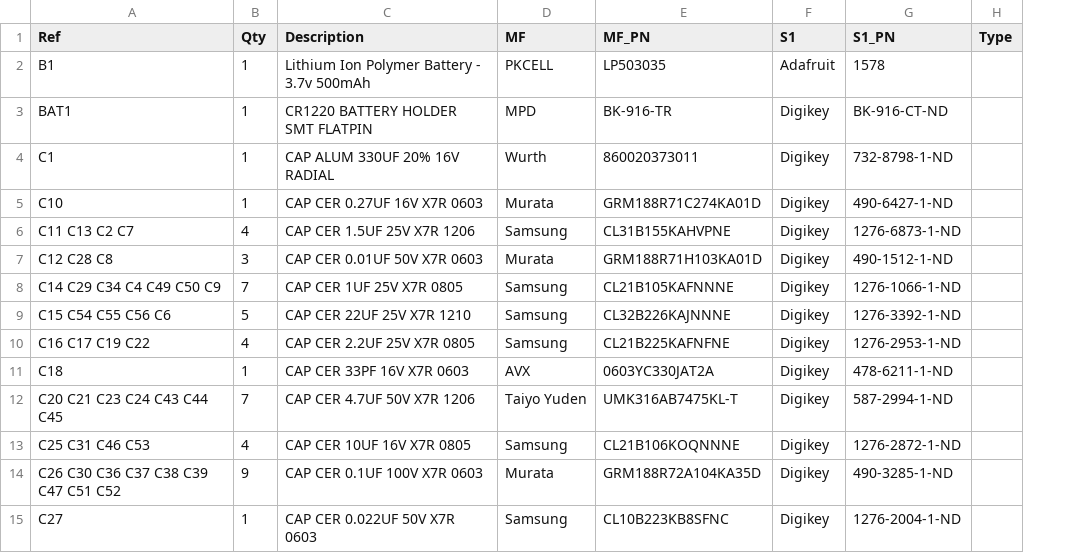
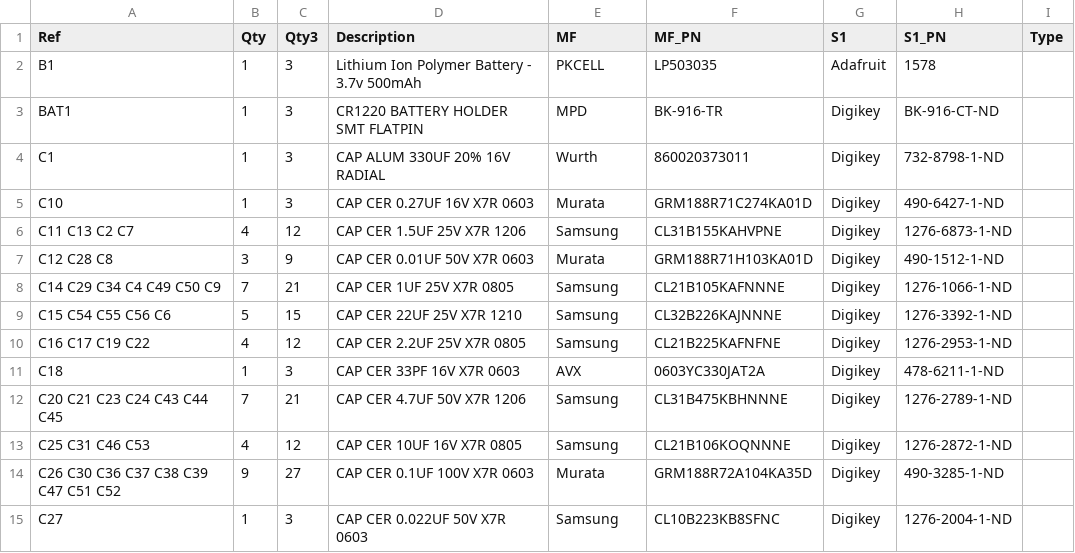
Before and after one commit to kbirchard/mcphail-update, a CSV file: hardware/mcphail-main-board/bom/mcphail-main-board-v1.0-bom-readable.csv, drawn as a sheet; only a part is shown; addresses are those after the commit; the diff names each change by its address in the sheet, - before the commit and + after, or states it on an @@ line.

```diff
--- a/hardware/mcphail-main-board/bom/mcphail-main-board-v1.0-bom-readable.csv
+++ b/hardware/mcphail-main-board/bom/mcphail-main-board-v1.0-bom-readable.csv
+column C (Qty3), rows 2-15: 3 | 3 | 3 | 3 | 12 | 9 | 21 | 15 | 12 | 3 | 21 | 12 | 27 | 3
-E12 (MF): Taiyo Yuden
+E12 (MF): Samsung
-F12 (MF_PN): UMK316AB7475KL-T
+F12 (MF_PN): CL31B475KBHNNNE
-H12 (S1_PN): 587-2994-1-ND
+H12 (S1_PN): 1276-2789-1-ND
```
Also changed, not shown: hardware/mcphail-main-board/bom/mcphail-main-board-v1.0-bom-digikey.csv, hardware/mcphail-main-board/bom/mcphail-main-board-v1.0-bom-master.csv, 16 other files.
